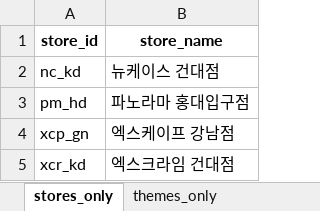
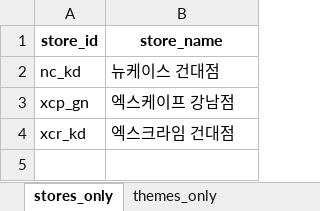
Before and after one commit to b0kt2a/BOKTEA_RSVN, an Excel workbook: store_compare.xlsx, sheet stores_only, drawn as a sheet; values as stored, in another font and other column widths than the file's, no borders; the diff names each change by its address in the sheet, - before the commit and + after, or states it on an @@ line.

```diff
--- a/store_compare.xlsx (sheet stores_only)
+++ b/store_compare.xlsx (sheet stores_only)
-row 3: pm_hd | 파노라마 홍대입구점
```
Also changed, not shown: sheet both_summary, poster_compare.xlsx, stores.xlsx, 46 other files.
